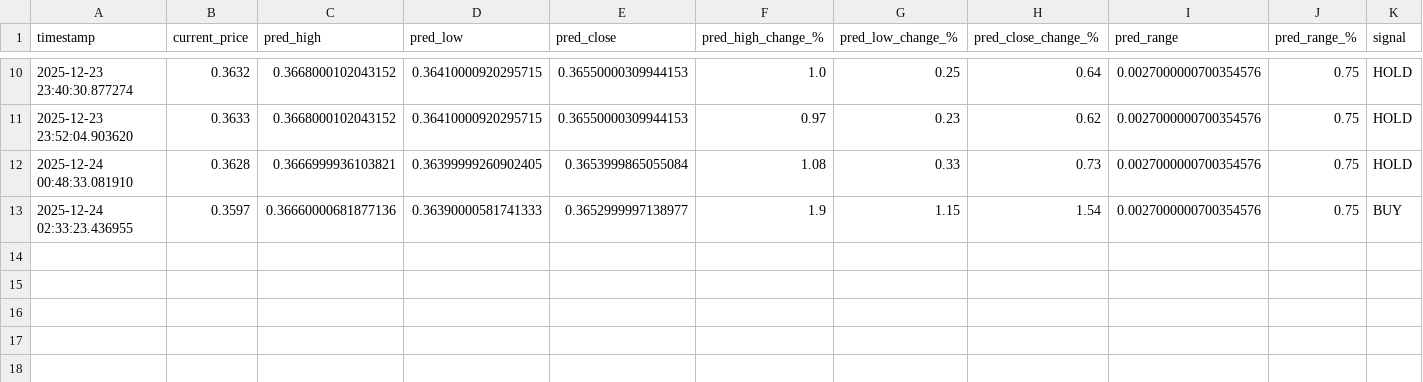
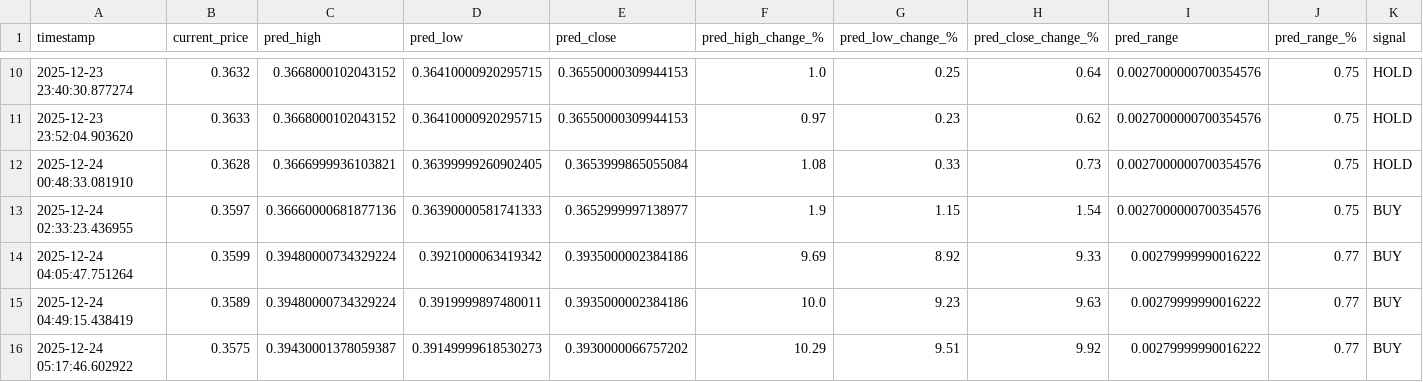
Before and after one commit to winningtrendingbots/winningtrendingbots.github.io, a CSV file: data/prediction_tracker.csv, drawn as a sheet; only a part is shown, gaps mark what is left out; rows hold the shown columns only; the diff names each change by its address in the sheet, - before the commit and + after, or states it on an @@ line.

```diff
--- a/data/prediction_tracker.csv
+++ b/data/prediction_tracker.csv
+row 14: 2025-12-24 04:05:47.751264 | 0.3599 | 0.39480000734329224 | 0.3921000063419342 | 0.3935000002384186 | 9.69 | 8.92 | 9.33 | 0.00279999990016222 | 0.77 | BUY
+row 15: 2025-12-24 04:49:15.438419 | 0.3589 | 0.39480000734329224 | 0.3919999897480011 | 0.3935000002384186 | 10.0 | 9.23 | 9.63 | 0.00279999990016222 | 0.77 | BUY
+row 16: 2025-12-24 05:17:46.602922 | 0.3575 | 0.39430001378059387 | 0.39149999618530273 | 0.3930000066757202 | 10.29 | 9.51 | 9.92 | 0.00279999990016222 | 0.77 | BUY
```
Also changed, not shown: data/trading_signals.csv, 8 other files.
